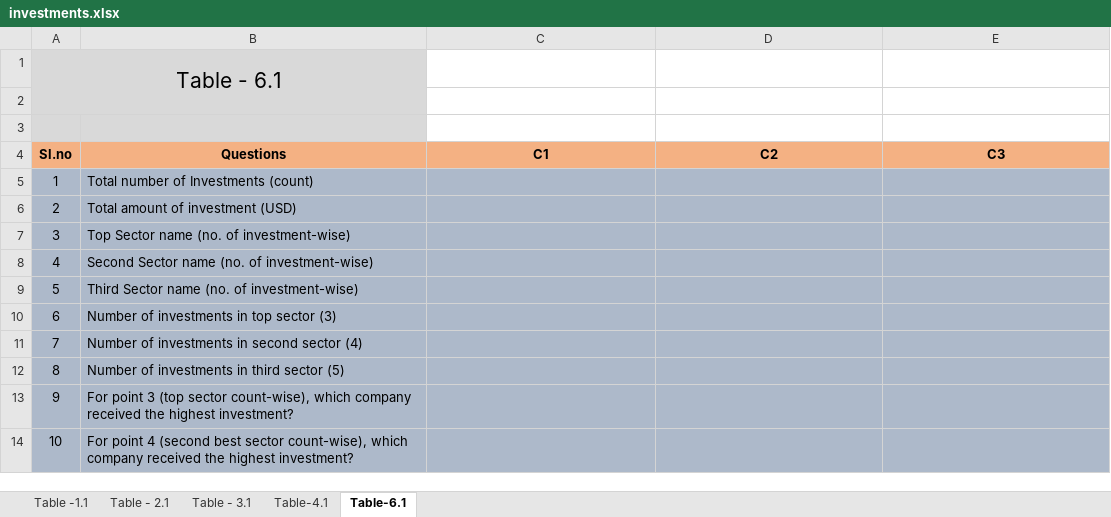
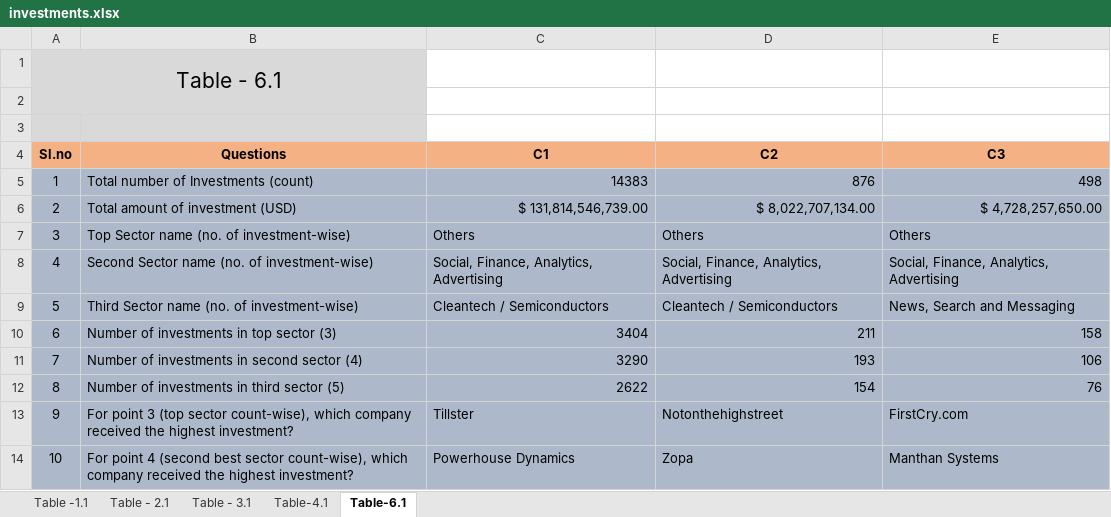
Before and after one commit to vns1311/Suhanish, an Excel workbook: Results/investments.xlsx, sheet Table-6.1, drawn as a sheet; values as stored, in another font and other column widths than the file's, no borders; conditional formats not drawn; the diff names each change by its address in the sheet, - before the commit and + after, or states it on an @@ line.

Commit message:
Add files via upload

```diff
--- a/Results/investments.xlsx (sheet Table-6.1)
+++ b/Results/investments.xlsx (sheet Table-6.1)
-C5 (C1): (empty)
+C5 (C1): 14383
-D5 (C2): (empty)
+D5 (C2): 876
-E5 (C3): (empty)
+E5 (C3): 498
-C6 (C1): (empty)
+C6 (C1): $ 131,814,546,739.00
-D6 (C2): (empty)
+D6 (C2): $ 8,022,707,134.00
-E6 (C3): (empty)
+E6 (C3): $ 4,728,257,650.00
-C7 (C1): (empty)
+C7 (C1): Others
-D7 (C2): (empty)
+D7 (C2): Others
-E7 (C3): (empty)
+E7 (C3): Others
-C8 (C1): (empty)
+C8 (C1): Social, Finance, Analytics, Advertising
-D8 (C2): (empty)
+D8 (C2): Social, Finance, Analytics, Advertising
-E8 (C3): (empty)
+E8 (C3): Social, Finance, Analytics, Advertising
-C9 (C1): (empty)
+C9 (C1): Cleantech / Semiconductors
-D9 (C2): (empty)
+D9 (C2): Cleantech / Semiconductors
-E9 (C3): (empty)
+E9 (C3): News, Search and Messaging
-C10 (C1): (empty)
+C10 (C1): 3404
-D10 (C2): (empty)
+D10 (C2): 211
-E10 (C3): (empty)
+E10 (C3): 158
-C11 (C1): (empty)
+C11 (C1): 3290
-D11 (C2): (empty)
+D11 (C2): 193
-E11 (C3): (empty)
+E11 (C3): 106
-C12 (C1): (empty)
+C12 (C1): 2622
-D12 (C2): (empty)
+D12 (C2): 154
-E12 (C3): (empty)
+E12 (C3): 76
-C13 (C1): (empty)
+C13 (C1): Tillster
-D13 (C2): (empty)
+D13 (C2): Notonthehighstreet
-E13 (C3): (empty)
+E13 (C3): FirstCry.com
-C14 (C1): (empty)
+C14 (C1): Powerhouse Dynamics
-D14 (C2): (empty)
+D14 (C2): Zopa
-E14 (C3): (empty)
+E14 (C3): Manthan Systems
```
Also changed, not shown: sheet Table - 3.1, sheet Table -1.1, sheet Table-4.1, sheet Table - 2.1.
